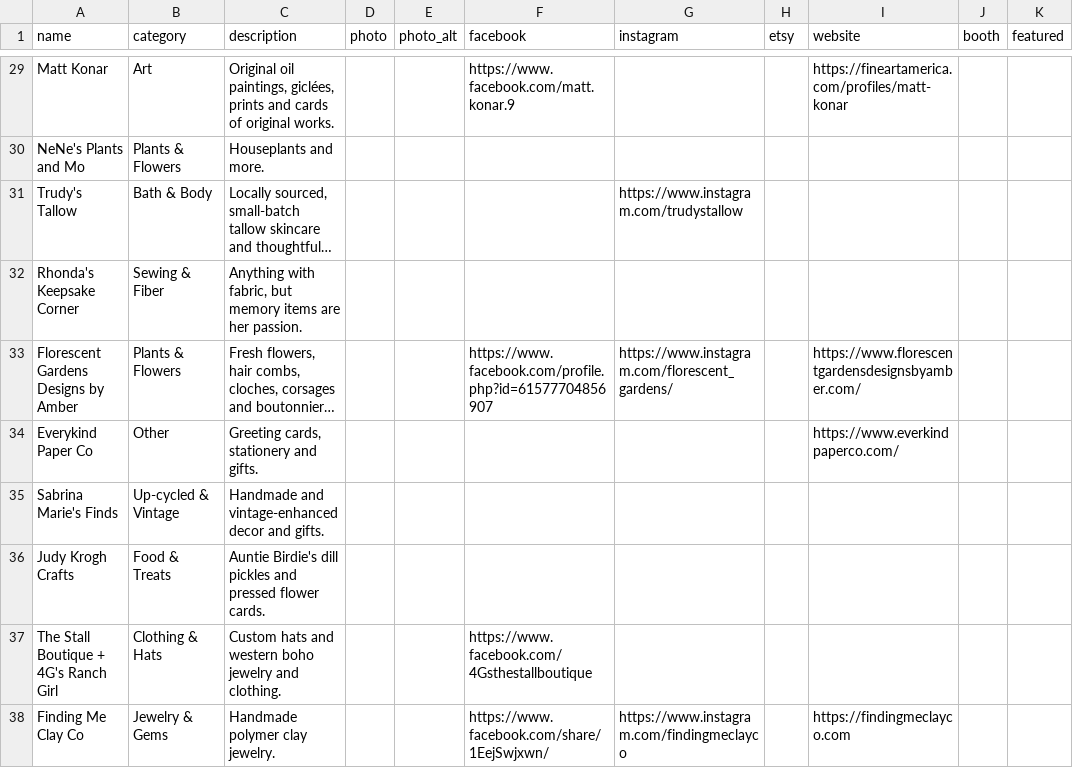
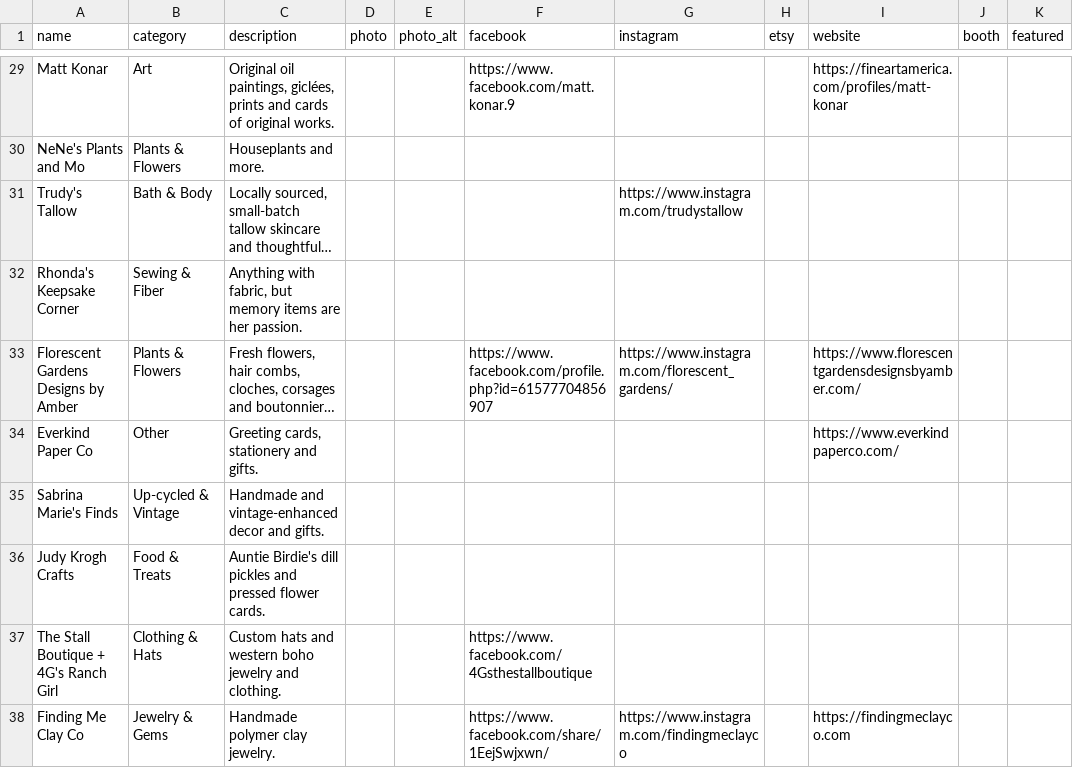
Before and after one commit to tdodson0612/tiffanys-marketplace, a CSV file: data/vendors.csv, drawn as a sheet; only a part is shown, gaps mark what is left out; long unchanged cells end in …; the diff names each change by its address in the sheet, - before the commit and + after, or states it on an @@ line.

Commit message:
Fix Everkind Paper Co name

```diff
--- a/data/vendors.csv
+++ b/data/vendors.csv
-A34 (name): Everykind Paper Co
+A34 (name): Everkind Paper Co
```
